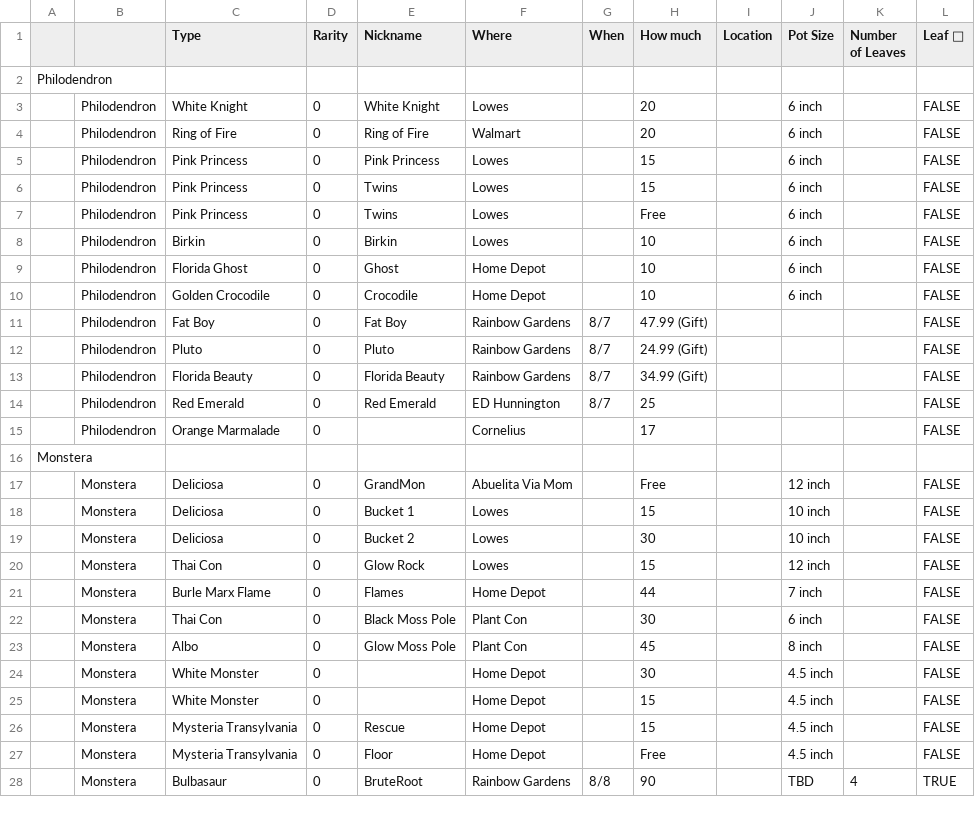
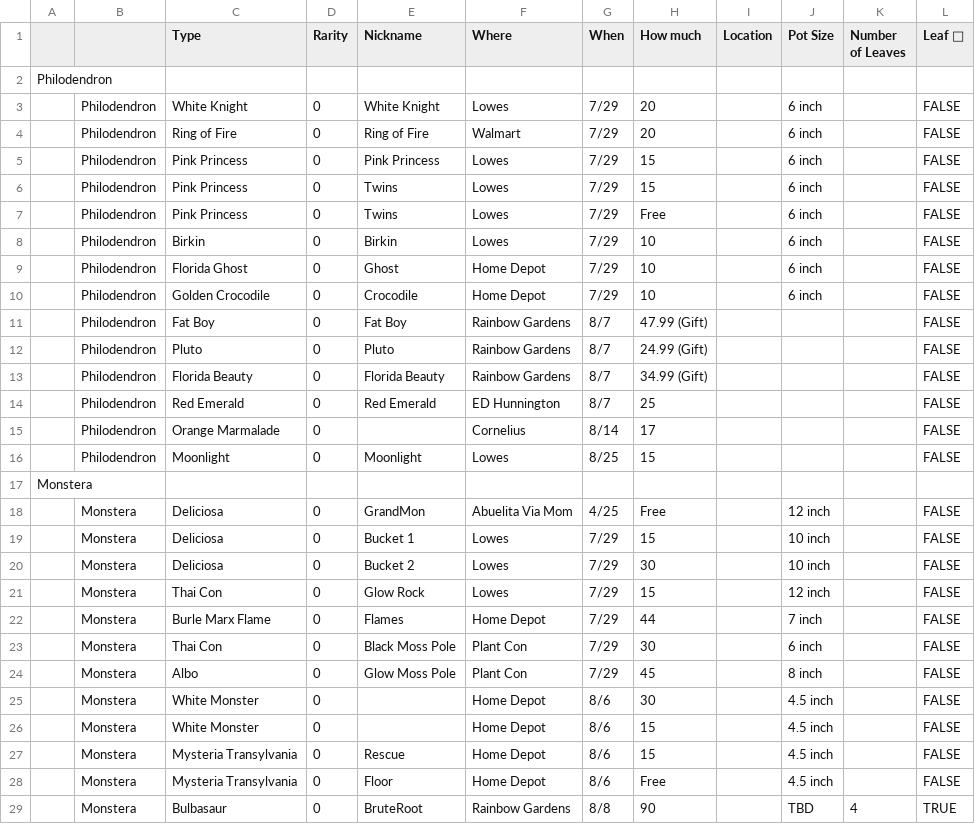
Before and after one commit to PoseidonKaiser/Plantdex, a CSV file: data/Plant Collection(4).csv, drawn as a sheet; only a part is shown; the diff covers the shown part only.

```diff
--- a/data/Plant Collection(4).csv
+++ b/data/Plant Collection(4).csv
@@ -2,10 +2,10 @@
 Philodendron,,,,,,,,,,,
-,Philodendron,White Knight,0,White Knight,Lowes,,20,,6 inch,,FALSE
-,Philodendron,Ring of Fire,0,Ring of Fire,Walmart,,20,,6 inch,,FALSE
-,Philodendron,Pink Princess,0,Pink Princess,Lowes,,15,,6 inch,,FALSE
-,Philodendron,Pink Princess,0,Twins,Lowes,,15,,6 inch,,FALSE
-,Philodendron,Pink Princess,0,Twins,Lowes,,Free,,6 inch,,FALSE
-,Philodendron,Birkin,0,Birkin,Lowes,,10,,6 inch,,FALSE
-,Philodendron,Florida Ghost,0,Ghost,Home Depot,,10,,6 inch,,FALSE
-,Philodendron,Golden Crocodile,0,Crocodile,Home Depot,,10,,6 inch,,FALSE
+,Philodendron,White Knight,0,White Knight,Lowes,7/29,20,,6 inch,,FALSE
+,Philodendron,Ring of Fire,0,Ring of Fire,Walmart,7/29,20,,6 inch,,FALSE
+,Philodendron,Pink Princess,0,Pink Princess,Lowes,7/29,15,,6 inch,,FALSE
+,Philodendron,Pink Princess,0,Twins,Lowes,7/29,15,,6 inch,,FALSE
+,Philodendron,Pink Princess,0,Twins,Lowes,7/29,Free,,6 inch,,FALSE
+,Philodendron,Birkin,0,Birkin,Lowes,7/29,10,,6 inch,,FALSE
+,Philodendron,Florida Ghost,0,Ghost,Home Depot,7/29,10,,6 inch,,FALSE
+,Philodendron,Golden Crocodile,0,Crocodile,Home Depot,7/29,10,,6 inch,,FALSE
 ,Philodendron,Fat Boy,0,Fat Boy,Rainbow Gardens,8/7,47.99 (Gift),,,,FALSE
@@ -14,15 +14,16 @@ Philodendron,,,,,,,,,,,
 ,Philodendron,Red Emerald,0,Red Emerald,ED Hunnington,8/7,25,,,,FALSE
-,Philodendron,Orange Marmalade,0,,Cornelius,,17,,,,FALSE
+,Philodendron,Orange Marmalade,0,,Cornelius,8/14,17,,,,FALSE
+,Philodendron,Moonlight,0,Moonlight,Lowes,8/25,15,,,,FALSE
 Monstera,,,,,,,,,,,
-,Monstera,Deliciosa,0,GrandMon,Abuelita Via Mom,,Free,,12 inch,,FALSE
-,Monstera,Deliciosa,0,Bucket 1,Lowes,,15,,10 inch,,FALSE
-,Monstera,Deliciosa,0,Bucket 2,Lowes,,30,,10 inch,,FALSE
-,Monstera,Thai Con,0,Glow Rock,Lowes,,15,,12 inch,,FALSE
-,Monstera,Burle Marx Flame,0,Flames,Home Depot,,44,,7 inch ,,FALSE
-,Monstera,Thai Con,0,Black Moss Pole,Plant Con,,30,,6 inch,,FALSE
-,Monstera,Albo,0,Glow Moss Pole,Plant Con,,45,,8 inch,,FALSE
-,Monstera,White Monster,0,,Home Depot,,30,,4.5 inch,,FALSE
-,Monstera,White Monster,0,,Home Depot,,15,,4.5 inch,,FALSE
-,Monstera,Mysteria Transylvania,0,Rescue,Home Depot,,15,,4.5 inch,,FALSE
-,Monstera,Mysteria Transylvania,0,Floor,Home Depot,,Free,,4.5 inch,,FALSE
+,Monstera,Deliciosa,0,GrandMon,Abuelita Via Mom,4/25,Free,,12 inch,,FALSE
+,Monstera,Deliciosa,0,Bucket 1,Lowes,7/29,15,,10 inch,,FALSE
+,Monstera,Deliciosa,0,Bucket 2,Lowes,7/29,30,,10 inch,,FALSE
+,Monstera,Thai Con,0,Glow Rock,Lowes,7/29,15,,12 inch,,FALSE
+,Monstera,Burle Marx Flame,0,Flames,Home Depot,7/29,44,,7 inch ,,FALSE
+,Monstera,Thai Con,0,Black Moss Pole,Plant Con,7/29,30,,6 inch,,FALSE
+,Monstera,Albo,0,Glow Moss Pole,Plant Con,7/29,45,,8 inch,,FALSE
+,Monstera,White Monster,0,,Home Depot,8/6,30,,4.5 inch,,FALSE
+,Monstera,White Monster,0,,Home Depot,8/6,15,,4.5 inch,,FALSE
+,Monstera,Mysteria Transylvania,0,Rescue,Home Depot,8/6,15,,4.5 inch,,FALSE
+,Monstera,Mysteria Transylvania,0,Floor,Home Depot,8/6,Free,,4.5 inch,,FALSE
 ,Monstera,Bulbasaur,0,BruteRoot,Rainbow Gardens,8/8,90,,TBD,4,TRUE
```
Also changed, not shown: 8 added rows, 1 removed row and 32 edited cells elsewhere in this file.
